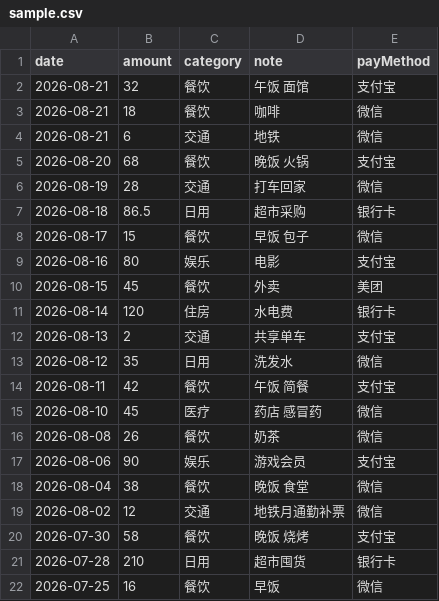
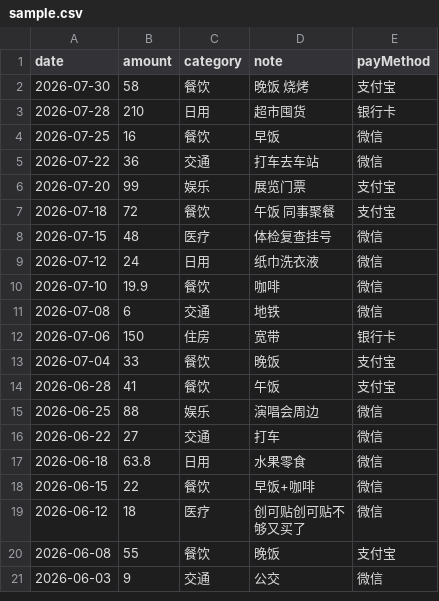
Before and after one commit to xeave/xuanxuan-hua-qian, a CSV file: public/data/sample.csv, drawn as a sheet; only a part is shown; the shorter side is filled out with more unchanged rows; the diff names each change by its address in the sheet, - before the commit and + after, or states it on an @@ line.

```diff
--- a/public/data/sample.csv
+++ b/public/data/sample.csv
-row 2: 2026-08-21 | 32 | 餐饮 | 午饭 面馆 | 支付宝
-row 3: 2026-08-21 | 18 | 餐饮 | 咖啡 | 微信
-row 4: 2026-08-21 | 6 | 交通 | 地铁 | 微信
-row 5: 2026-08-20 | 68 | 餐饮 | 晚饭 火锅 | 支付宝
-row 6: 2026-08-19 | 28 | 交通 | 打车回家 | 微信
-row 7: 2026-08-18 | 86.5 | 日用 | 超市采购 | 银行卡
-row 8: 2026-08-17 | 15 | 餐饮 | 早饭 包子 | 微信
-row 9: 2026-08-16 | 80 | 娱乐 | 电影 | 支付宝
-row 10: 2026-08-15 | 45 | 餐饮 | 外卖 | 美团
-row 11: 2026-08-14 | 120 | 住房 | 水电费 | 银行卡
-row 12: 2026-08-13 | 2 | 交通 | 共享单车 | 支付宝
-row 13: 2026-08-12 | 35 | 日用 | 洗发水 | 微信
-row 14: 2026-08-11 | 42 | 餐饮 | 午饭 简餐 | 支付宝
-row 15: 2026-08-10 | 45 | 医疗 | 药店 感冒药 | 微信
-row 16: 2026-08-08 | 26 | 餐饮 | 奶茶 | 微信
-row 17: 2026-08-06 | 90 | 娱乐 | 游戏会员 | 支付宝
-row 18: 2026-08-04 | 38 | 餐饮 | 晚饭 食堂 | 微信
-row 19: 2026-08-02 | 12 | 交通 | 地铁月通勤补票 | 微信
```
Also changed, not shown: 2 other files.
